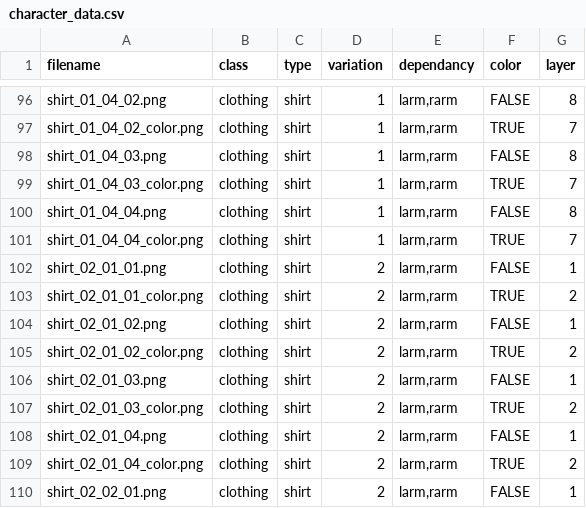
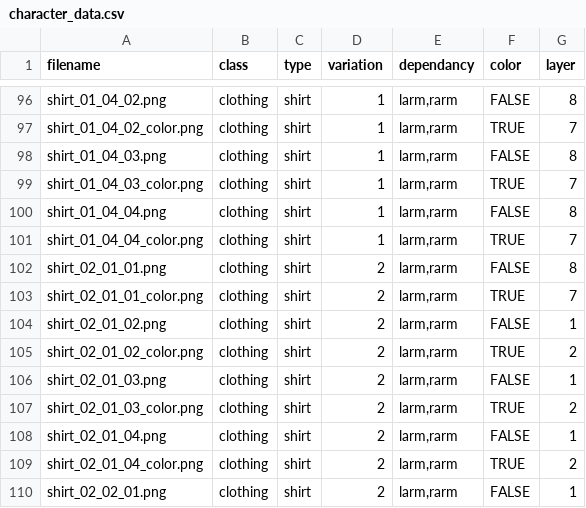
Before and after one commit to itsteventp/karen-gift, a CSV file: character_data.csv, drawn as a sheet; only a part is shown, gaps mark what is left out.

Commit message:
Update character_data.csv

```diff
--- a/character_data.csv
+++ b/character_data.csv
@@ -101,4 +101,4 @@ shirt_01_04_04.png,clothing,shirt,1,"larm,rarm",FALSE,8
 shirt_01_04_04_color.png,clothing,shirt,1,"larm,rarm",TRUE,7
-shirt_02_01_01.png,clothing,shirt,2,"larm,rarm",FALSE,1
-shirt_02_01_01_color.png,clothing,shirt,2,"larm,rarm",TRUE,2
+shirt_02_01_01.png,clothing,shirt,2,"larm,rarm",FALSE,8
+shirt_02_01_01_color.png,clothing,shirt,2,"larm,rarm",TRUE,7
 shirt_02_01_02.png,clothing,shirt,2,"larm,rarm",FALSE,1
```
